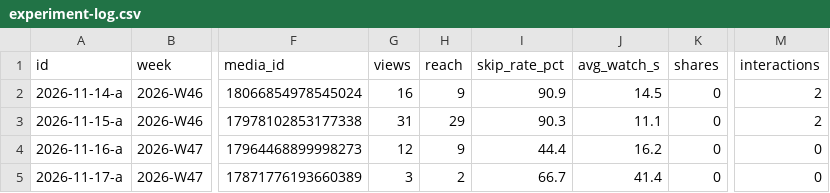
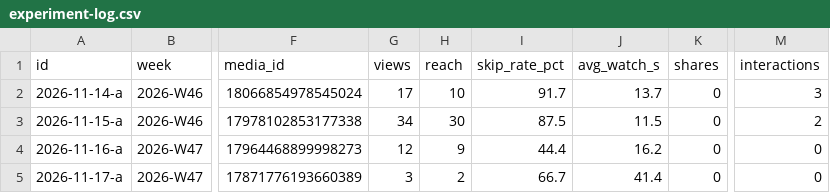
Before and after one commit to DivvyUpp/divvyupp-media, a CSV file: experiment-log.csv, drawn as a sheet; only a part is shown, gaps mark what is left out; the diff covers the shown part only; the diff names each change by its address in the sheet, - before the commit and + after, or states it on an @@ line.

```diff
--- a/experiment-log.csv
+++ b/experiment-log.csv
-G2 (views): 16
+G2 (views): 17
-H2 (reach): 9
+H2 (reach): 10
-I2 (skip_rate_pct): 90.9
+I2 (skip_rate_pct): 91.7
-J2 (avg_watch_s): 14.5
+J2 (avg_watch_s): 13.7
-M2 (interactions): 2
+M2 (interactions): 3
-G3 (views): 31
+G3 (views): 34
-H3 (reach): 29
+H3 (reach): 30
-I3 (skip_rate_pct): 90.3
+I3 (skip_rate_pct): 87.5
-J3 (avg_watch_s): 11.1
+J3 (avg_watch_s): 11.5
```
Also changed, not shown: 13 edited cells elsewhere in this file, 7 other files.
